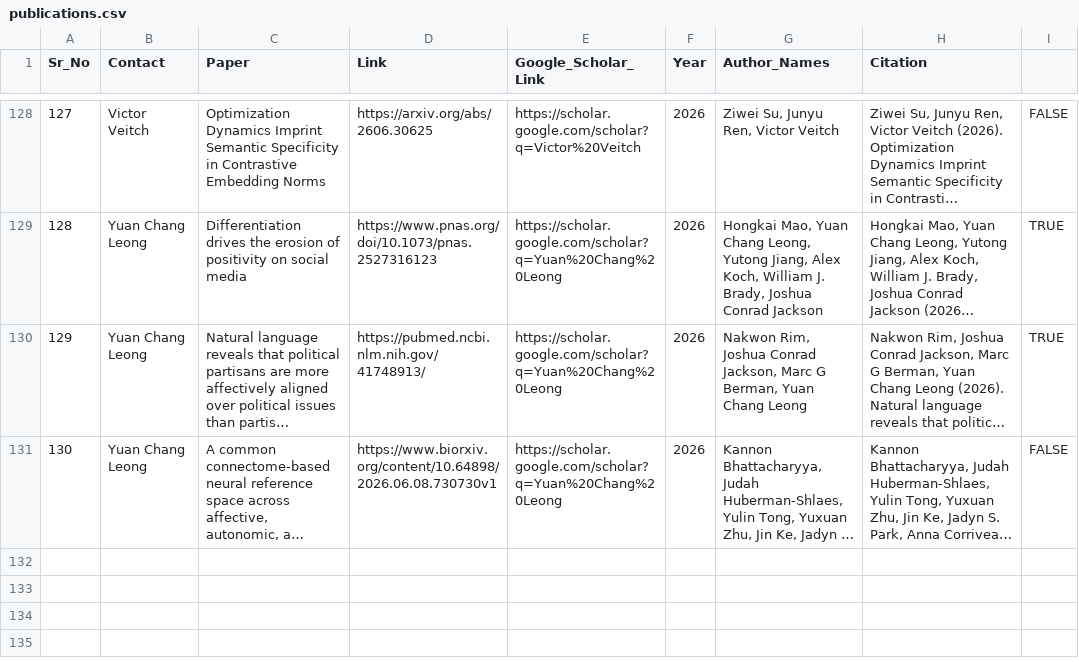
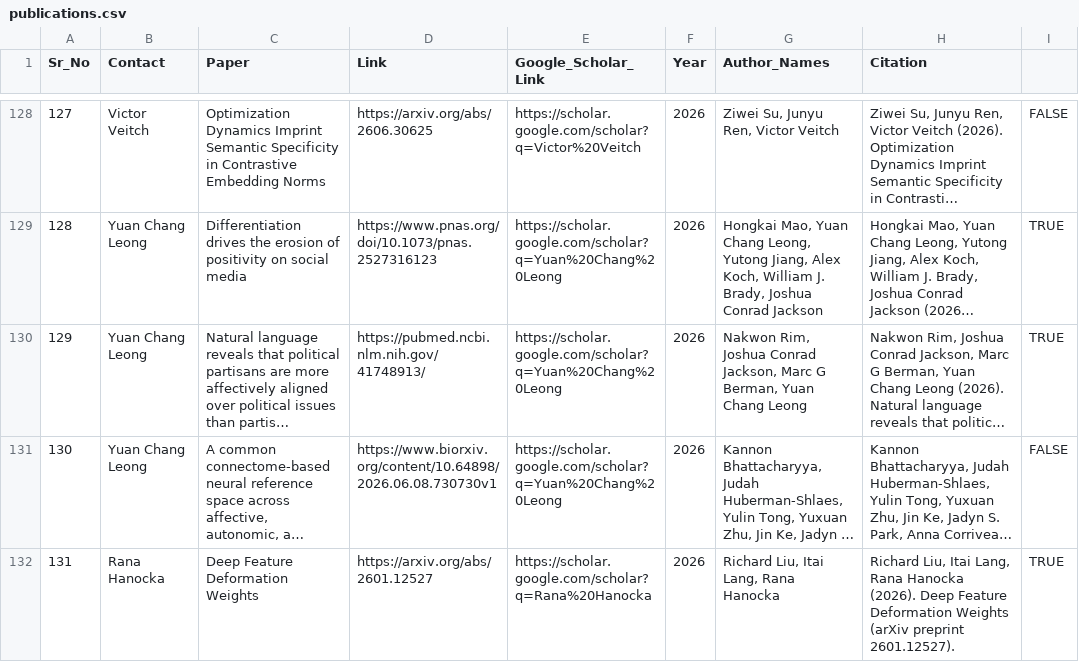
Before and after one commit to dsi-rse/cluster-information-and-policies, a CSV file: _data/publications.csv, drawn as a sheet; only a part is shown, gaps mark what is left out; long unchanged cells end in …; the diff names each change by its address in the sheet, - before the commit and + after, or states it on an @@ line.

Commit message:
adding a paper

```diff
--- a/_data/publications.csv
+++ b/_data/publications.csv
+row 132: 131 | Rana Hanocka | Deep Feature Deformation Weights | https://arxiv.org/abs/2601.12527 | https://scholar.google.com/scholar?q=Rana%20Hanocka | 2026 | Richard Liu, Itai Lang, Rana Hanocka | Richard Liu, Itai Lang, Rana Hanocka (2026). Deep Feature Deformation Weights (arXiv preprint 2601.12527). | TRUE
```
